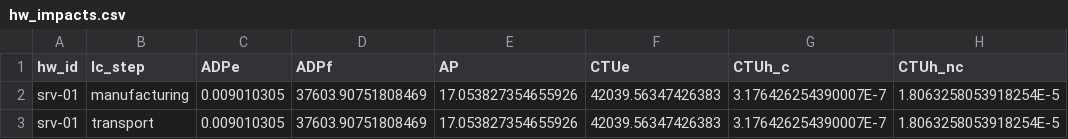
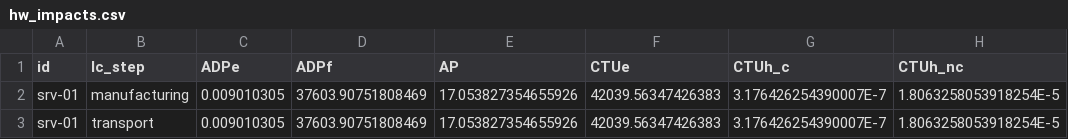
Before and after one commit to kleis-technology/cloud-assess, a CSV file: trusted_library/data/01-hardware/hw_impacts.csv, drawn as a sheet; only a part is shown; the diff names each change by its address in the sheet, - before the commit and + after, or states it on an @@ line.

Commit message:
trusted lib: minor refactor

```diff
--- a/trusted_library/data/01-hardware/hw_impacts.csv
+++ b/trusted_library/data/01-hardware/hw_impacts.csv
-A1: hw_id
+A1: id
```
Also changed, not shown: 4 other files.
